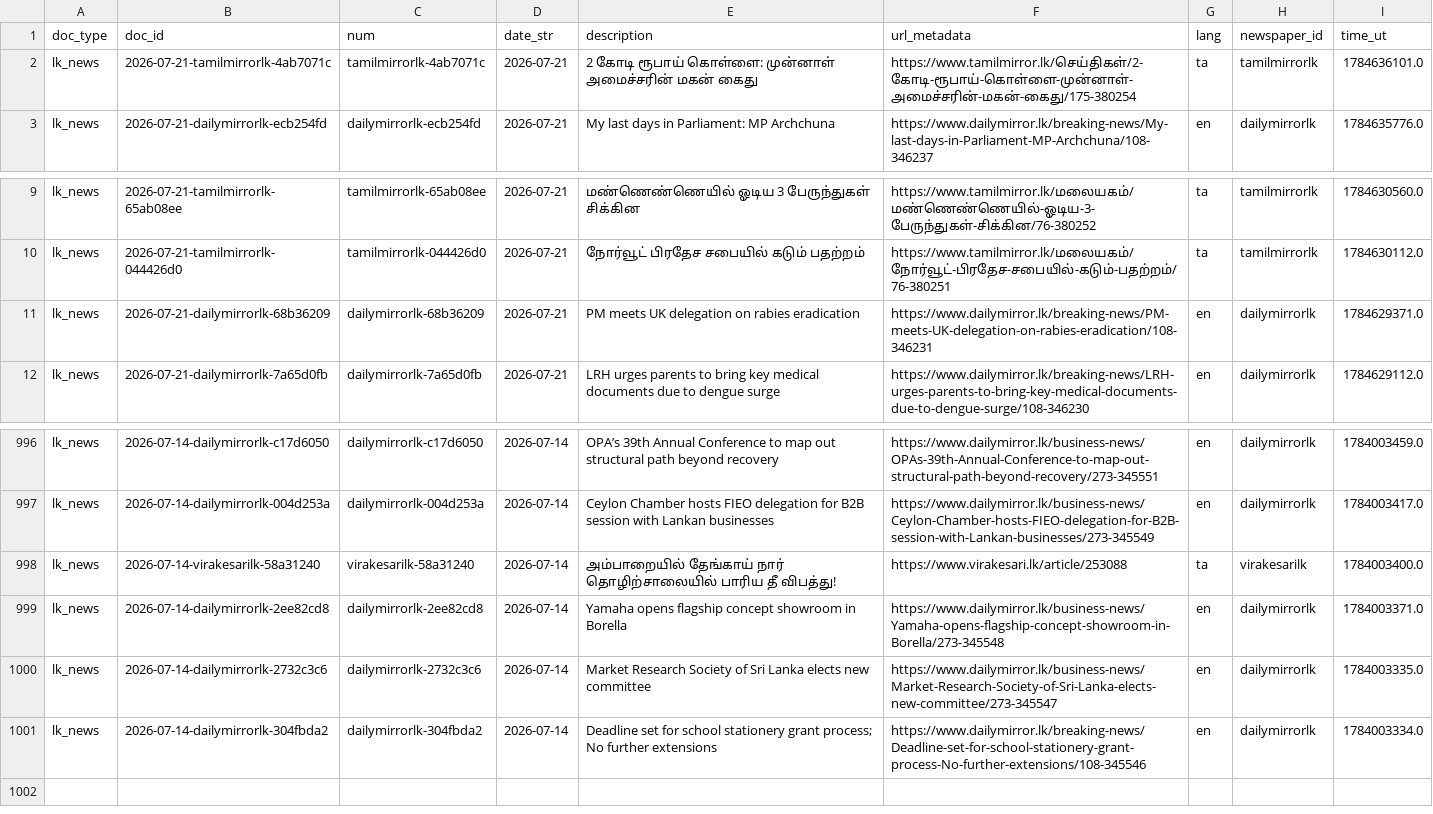
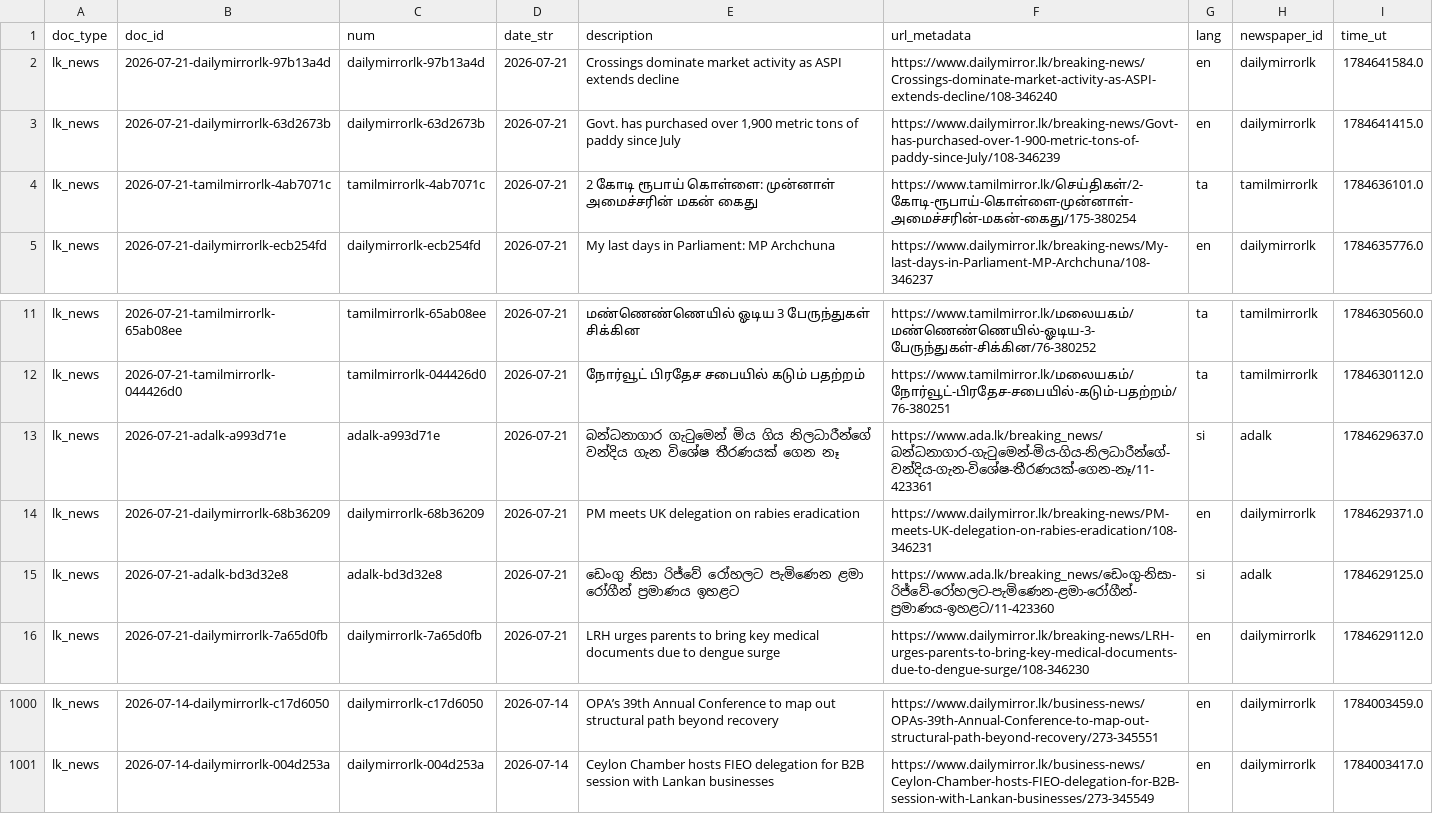
Before and after one commit to nuuuwan/lk_news, a TSV file: data/lk_news/docs_last1000.tsv, drawn as a sheet; only a part is shown, gaps mark what is left out; removed rows and columns are numbered as before the commit, all else as after; the diff names each change by its address in the sheet, - before the commit and + after, or states it on an @@ line.

```diff
--- a/data/lk_news/docs_last1000.tsv
+++ b/data/lk_news/docs_last1000.tsv
+row 2: lk_news | 2026-07-21-dailymirrorlk-97b13a4d | dailymirrorlk-97b13a4d | 2026-07-21 | Crossings dominate market activity as ASPI extends decline | https://www.dailymirror.lk/breaking-news/Crossings-dominate-market-activity-as-ASPI-extends-decline/108-346240 | en | dailymirrorlk | 1784641584.0
+row 3: lk_news | 2026-07-21-dailymirrorlk-63d2673b | dailymirrorlk-63d2673b | 2026-07-21 | Govt. has purchased over 1,900 metric tons of paddy since July | https://www.dailymirror.lk/breaking-news/Govt-has-purchased-over-1-900-metric-tons-of-paddy-since-July/108-346239 | en | dailymirrorlk | 1784641415.0
+row 13: lk_news | 2026-07-21-adalk-a993d71e | adalk-a993d71e | 2026-07-21 | බන්ධනාගාර ගැටුමෙන් මිය ගිය නිලධාරීන්ගේ වන්දිය ගැන විශේෂ තීරණයක් ගෙන නෑ | https://www.ada.lk/breaking_news/බන්ධනාගාර-ගැටුමෙන්-මිය-ගිය-නිලධාරීන්ගේ-වන්දිය-ගැන-විශේෂ-තීරණයක්-ගෙන-නෑ/11-423361 | si | adalk | 1784629637.0
+row 15: lk_news | 2026-07-21-adalk-bd3d32e8 | adalk-bd3d32e8 | 2026-07-21 | ඩෙංගු නිසා රිජ්වේ රෝහලට පැමිණෙන ළමා රෝගීන් ප්‍රමාණය ඉහළට | https://www.ada.lk/breaking_news/ඩෙංගු-නිසා-රිජ්වේ-රෝහලට-පැමිණෙන-ළමා-රෝගීන්-ප්‍රමාණය-ඉහළට/11-423360 | si | adalk | 1784629125.0
-row 998: lk_news | 2026-07-14-virakesarilk-58a31240 | virakesarilk-58a31240 | 2026-07-14 | அம்பாறையில் தேங்காய் நார் தொழிற்சாலையில் பாரிய தீ விபத்து! | https://www.virakesari.lk/article/253088 | ta | virakesarilk | 1784003400.0
-row 999: lk_news | 2026-07-14-dailymirrorlk-2ee82cd8 | dailymirrorlk-2ee82cd8 | 2026-07-14 | Yamaha opens flagship concept showroom in Borella | https://www.dailymirror.lk/business-news/Yamaha-opens-flagship-concept-showroom-in-Borella/273-345548 | en | dailymirrorlk | 1784003371.0
-row 1000: lk_news | 2026-07-14-dailymirrorlk-2732c3c6 | dailymirrorlk-2732c3c6 | 2026-07-14 | Market Research Society of Sri Lanka elects new committee | https://www.dailymirror.lk/business-news/Market-Research-Society-of-Sri-Lanka-elects-new-committee/273-345547 | en | dailymirrorlk | 1784003335.0
-row 1001: lk_news | 2026-07-14-dailymirrorlk-304fbda2 | dailymirrorlk-304fbda2 | 2026-07-14 | Deadline set for school stationery grant process; No further extensions | https://www.dailymirror.lk/breaking-news/Deadline-set-for-school-stationery-grant-process-No-further-extensions/108-345546 | en | dailymirrorlk | 1784003334.0
```
Also changed, not shown: data/lk_news/docs_last100.tsv, 14 other files.
